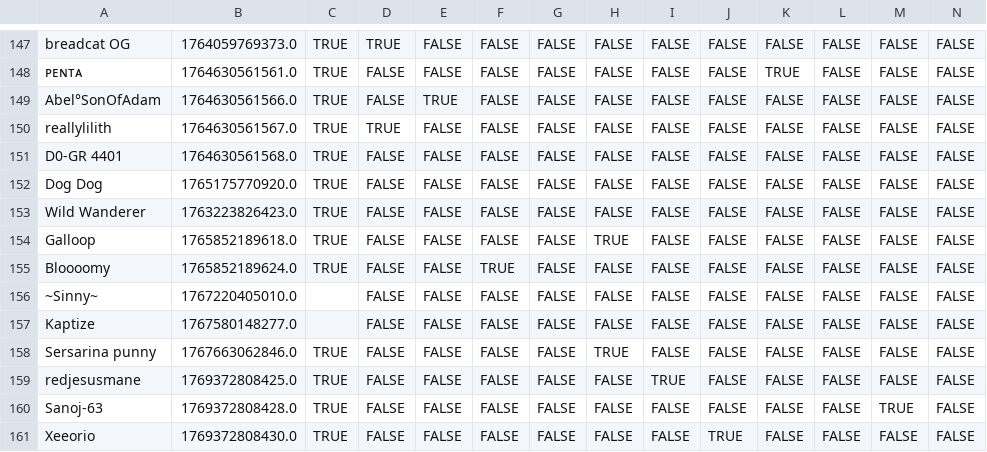
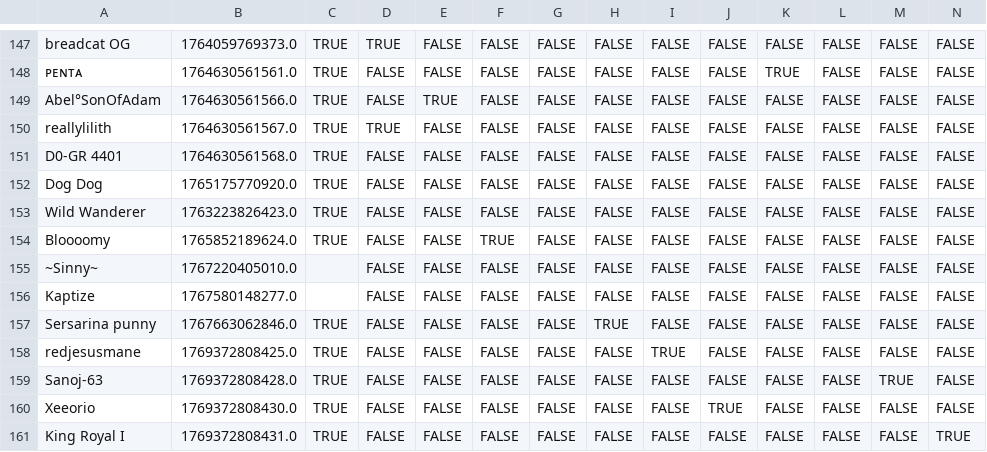
Before and after one commit to VRC-Kmart/aisle-6, a CSV file: clockboy/associates.csv, drawn as a sheet; only a part is shown, gaps mark what is left out; the shorter side is filled out with more unchanged rows; rows hold the shown columns only; the diff names each change by its address in the sheet, - before the commit and + after, or states it on an @@ line.

```diff
--- a/clockboy/associates.csv
+++ b/clockboy/associates.csv
-row 154: Galloop | 1765852189618.0 | TRUE | FALSE | FALSE | FALSE | FALSE | TRUE | FALSE | FALSE | FALSE | FALSE | FALSE | FALSE
```
Also changed, not shown: 2 other files.
